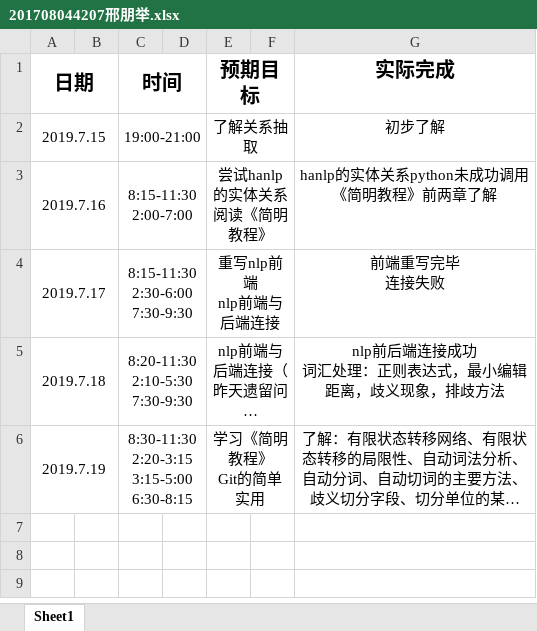
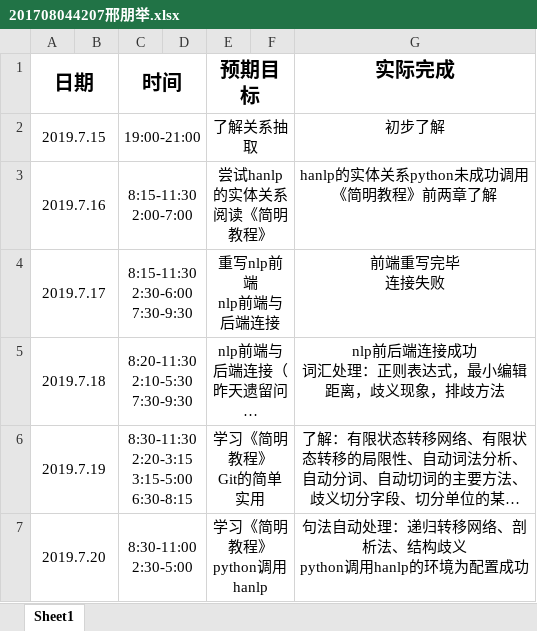
Before and after one commit to ly934060690/nlp_entity, an Excel workbook: doc/log/201708044207邢朋举.xlsx, sheet Sheet1, drawn as a sheet; long unchanged cells end in …; values as stored, in another font and other column widths than the file's, no borders; ↵ is a line break in a cell; the diff names each change by its address in the sheet, - before the commit and + after, or states it on an @@ line.

Commit message:
Update 201708044207邢朋举.xlsx

```diff
--- a/doc/log/201708044207邢朋举.xlsx (sheet Sheet1)
+++ b/doc/log/201708044207邢朋举.xlsx (sheet Sheet1)
+row 7: 2019.7.20 |  | 8:30-11:00 ↵ 2:30-5:00 |  | 学习《简明教程》 ↵ python调用hanlp |  | 句法自动处理：递归转移网络、剖析法、结构歧义 ↵ python调用hanlp的环境为配置成功
```
